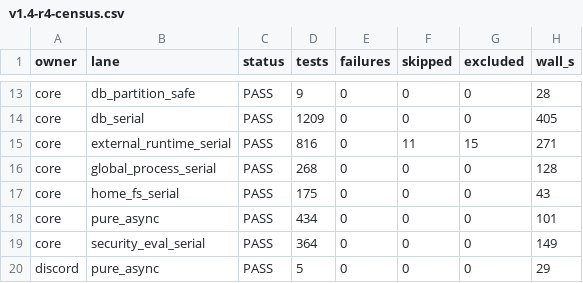
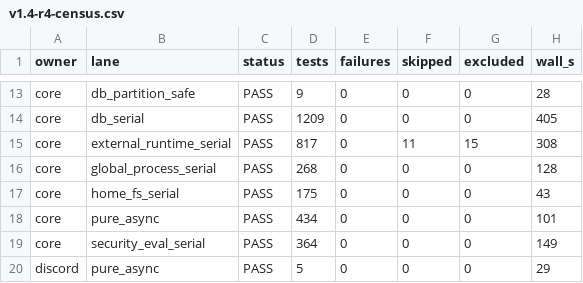
Before and after one commit to lexlapax/allbert-assist, a CSV file: docs/validation/v1.4-r4-census.csv, drawn as a sheet; only a part is shown, gaps mark what is left out.

```diff
--- a/docs/validation/v1.4-r4-census.csv
+++ b/docs/validation/v1.4-r4-census.csv
@@ -14,3 +14,3 @@ core,db_partition_safe,PASS,9,0,0,0,28
 core,db_serial,PASS,1209,0,0,0,405
-core,external_runtime_serial,PASS,816,0,11,15,271
+core,external_runtime_serial,PASS,817,0,11,15,308
 core,global_process_serial,PASS,268,0,0,0,128
```
Also changed, not shown: 3 other files.
